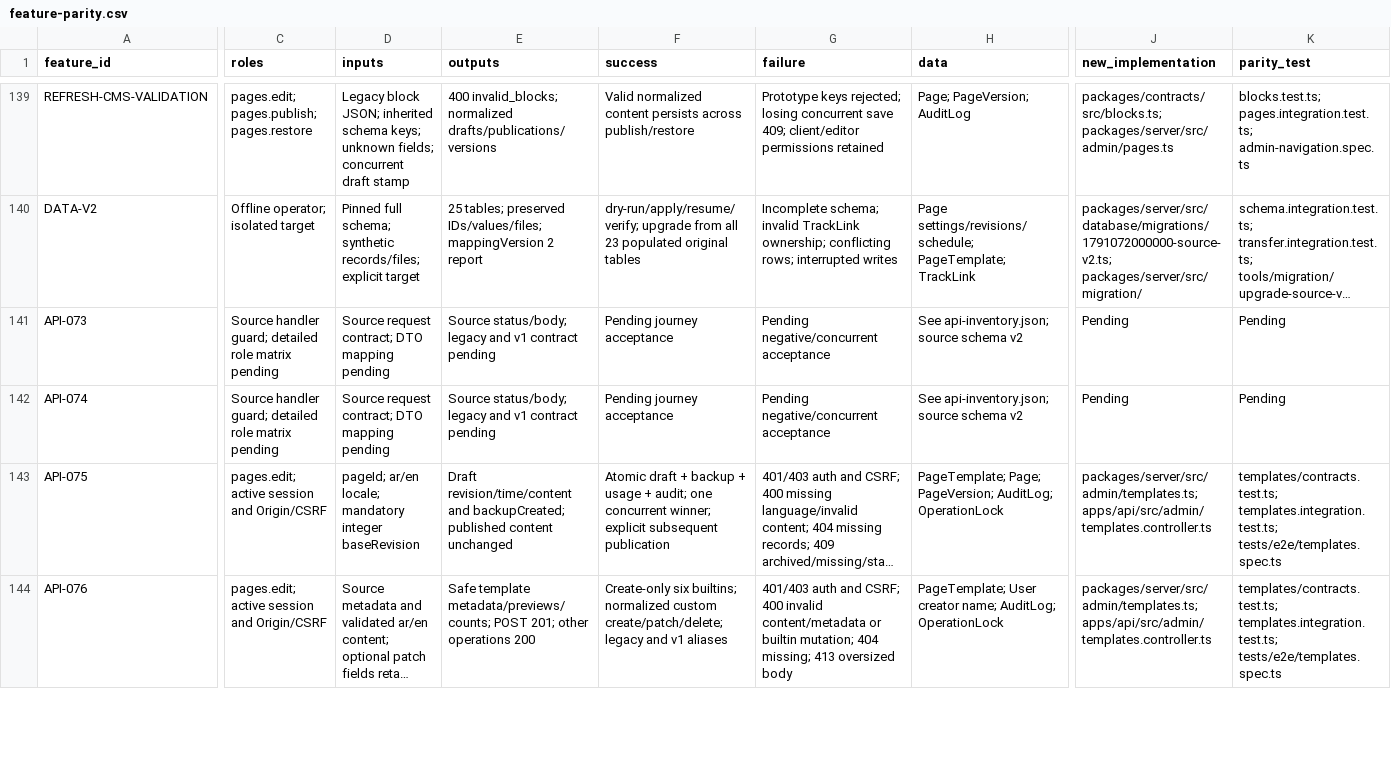
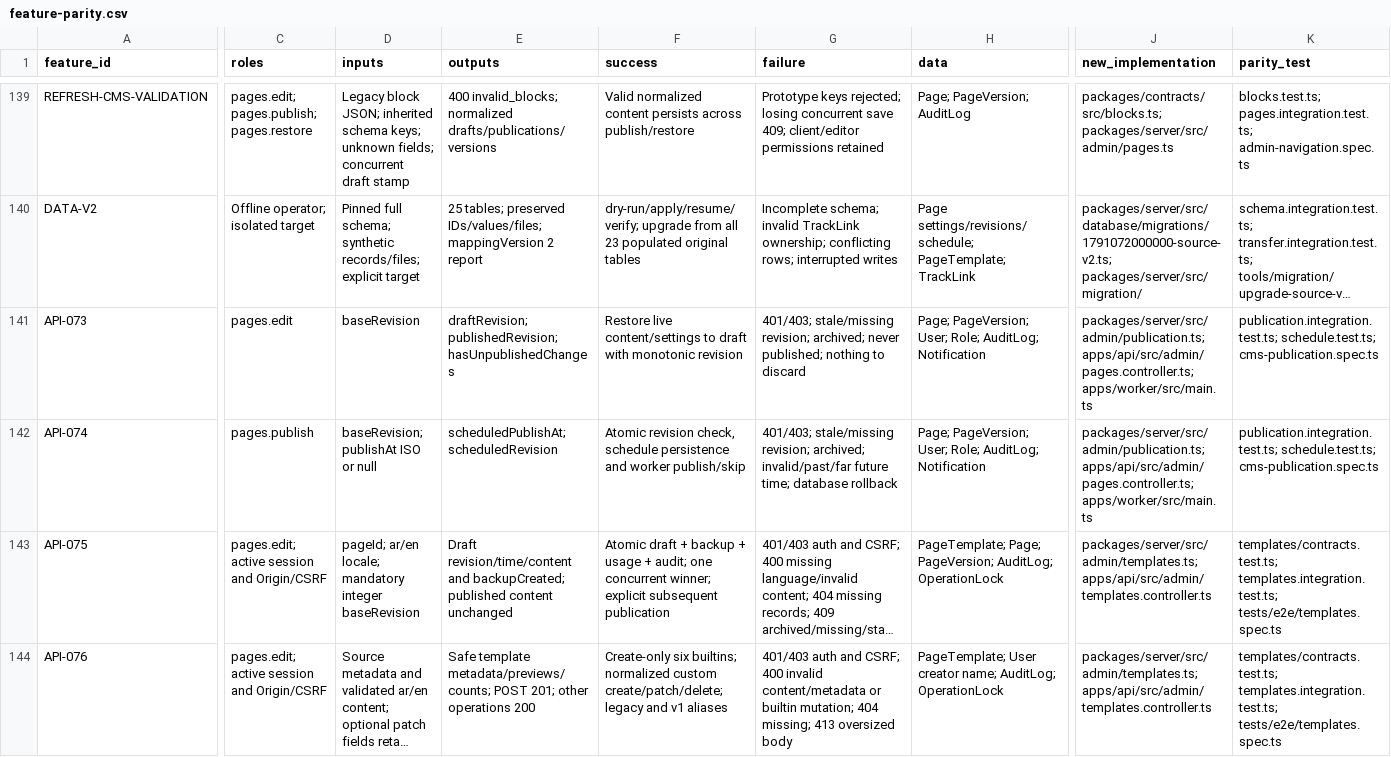
Before and after one commit to so7ob/web, a CSV file: docs/migration/feature-parity.csv, drawn as a sheet; only a part is shown, gaps mark what is left out; long unchanged cells end in …; the diff covers the shown part only; the diff names each change by its address in the sheet, - before the commit and + after, or states it on an @@ line.

Commit message:
feat(cms): add revision-bound publication and durable scheduling (#4)

```diff
--- a/docs/migration/feature-parity.csv
+++ b/docs/migration/feature-parity.csv
-C141 (roles): Source handler guard; detailed role matrix pending
+C141 (roles): pages.edit
-D141 (inputs): Source request contract; DTO mapping pending
+D141 (inputs): baseRevision
-E141 (outputs): Source status/body; legacy and v1 contract pending
+E141 (outputs): draftRevision; publishedRevision; hasUnpublishedChanges
-F141 (success): Pending journey acceptance
+F141 (success): Restore live content/settings to draft with monotonic revision
-G141 (failure): Pending negative/concurrent acceptance
+G141 (failure): 401/403; stale/missing revision; archived; never published; nothing to discard
-H141:H142 (data): See api-inventory.json; source schema v2
+H141:H142 (data): Page; PageVersion; User; Role; AuditLog; Notification
-J141:J142 (new_implementation): Pending
+J141:J142 (new_implementation): packages/server/src/admin/publication.ts; apps/api/src/admin/pages.controller.ts; apps/worker/src/main.ts
-K141:K142 (parity_test): Pending
+K141:K142 (parity_test): publication.integration.test.ts; schedule.test.ts; cms-publication.spec.ts
-C142 (roles): Source handler guard; detailed role matrix pending
+C142 (roles): pages.publish
-D142 (inputs): Source request contract; DTO mapping pending
+D142 (inputs): baseRevision; publishAt ISO or null
-E142 (outputs): Source status/body; legacy and v1 contract pending
+E142 (outputs): scheduledPublishAt; scheduledRevision
-F142 (success): Pending journey acceptance
+F142 (success): Atomic revision check, schedule persistence and worker publish/skip
-G142 (failure): Pending negative/concurrent acceptance
+G142 (failure): 401/403; stale/missing revision; archived; invalid/past/far future time; database rollback
```
Also changed, not shown: 4 edited cells elsewhere in this file, 20 other files.
